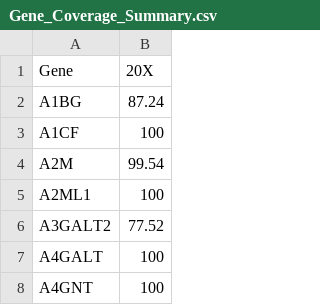
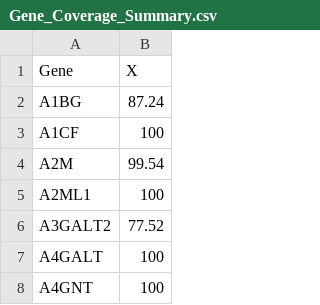
Before and after one commit to Rajagirings/26825664, a CSV file: Gene_Coverage_Summary.csv, drawn as a sheet; only a part is shown.

Commit message:
Add files via upload

```diff
--- a/Gene_Coverage_Summary.csv
+++ b/Gene_Coverage_Summary.csv
@@ -1,2 +1,2 @@
-Gene,20X
+Gene,X
 A1BG,87.24
```
